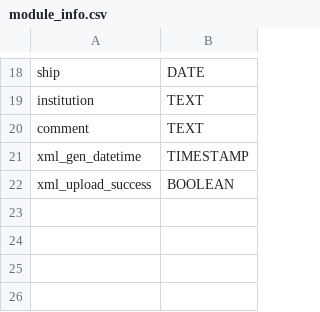
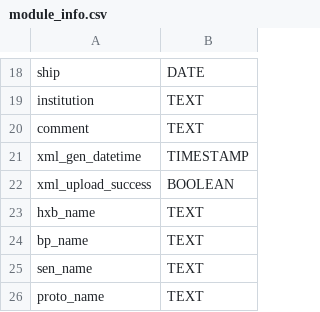
Before and after one commit to cmu-hgc-mac/HGC_DB_postgres, a CSV file: dbase_info/postgres_tables/module_info.csv, drawn as a sheet; only a part is shown, gaps mark what is left out; the diff names each change by its address in the sheet, - before the commit and + after, or states it on an @@ line.

Commit message:
add component names

```diff
--- a/dbase_info/postgres_tables/module_info.csv
+++ b/dbase_info/postgres_tables/module_info.csv
+row 23: hxb_name | TEXT
+row 24: bp_name | TEXT
+row 25: sen_name | TEXT
+row 26: proto_name | TEXT
```
